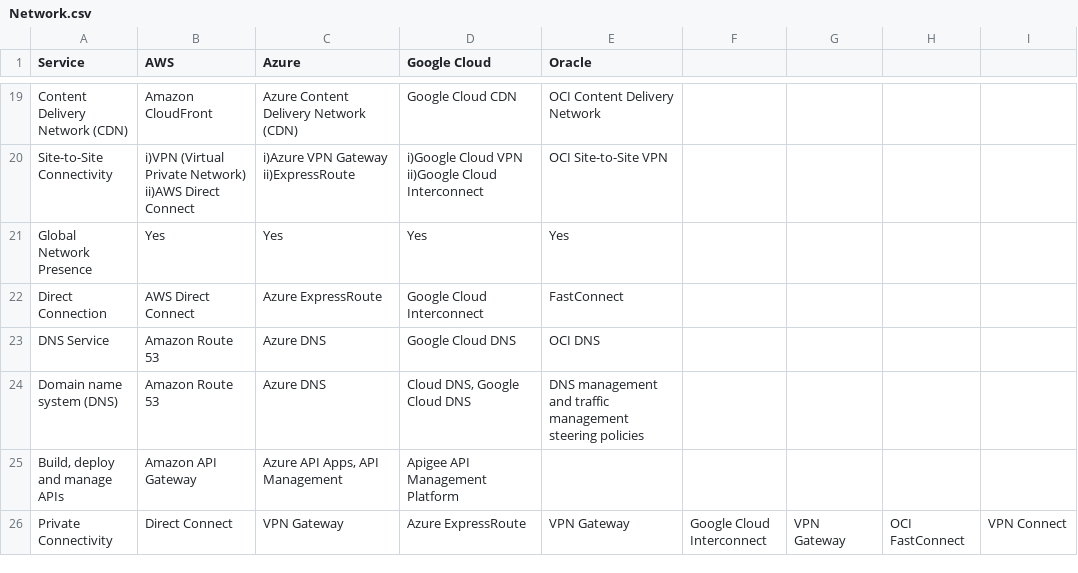
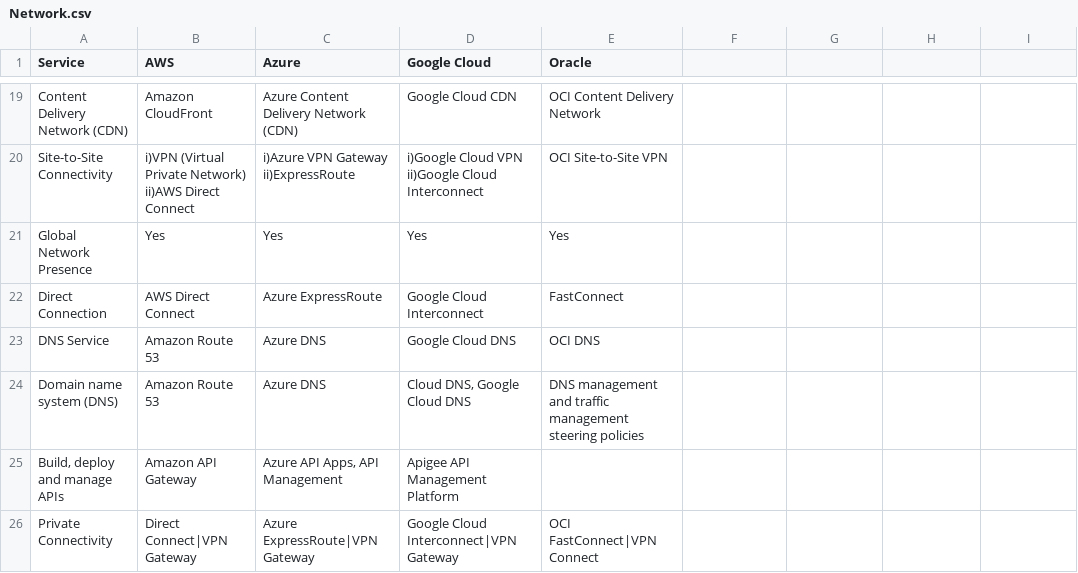
Before and after one commit to asiandevs/multicloud_comparisons, a CSV file: Network.csv, drawn as a sheet; only a part is shown, gaps mark what is left out.

Commit message:
Update Network.csv

```diff
--- a/Network.csv
+++ b/Network.csv
@@ -25,2 +25,2 @@ Domain name system (DNS),Amazon Route 53,Azure DNS,"Cloud DNS, Google Cloud DNS"
 "Build, deploy and manage APIs",Amazon API Gateway,"Azure API Apps, API Management",Apigee API Management Platform,
-Private Connectivity, Direct Connect, VPN Gateway, Azure ExpressRoute, VPN Gateway, Google Cloud Interconnect, VPN Gateway, OCI FastConnect, VPN Connect
+Private Connectivity, Direct Connect|VPN Gateway, Azure ExpressRoute|VPN Gateway, Google Cloud Interconnect|VPN Gateway, OCI FastConnect|VPN Connect
```
